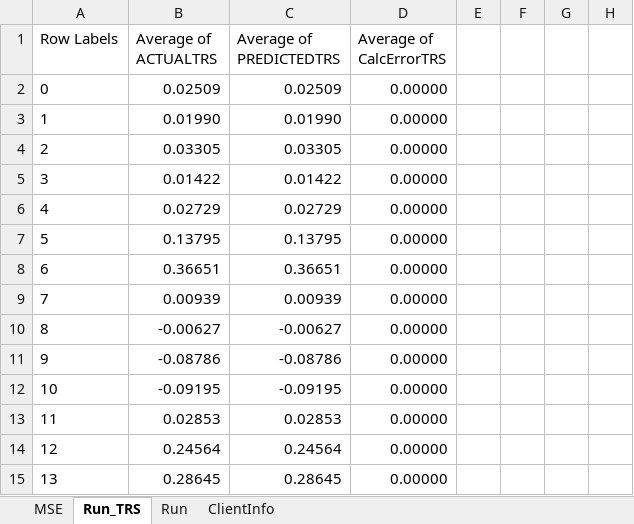
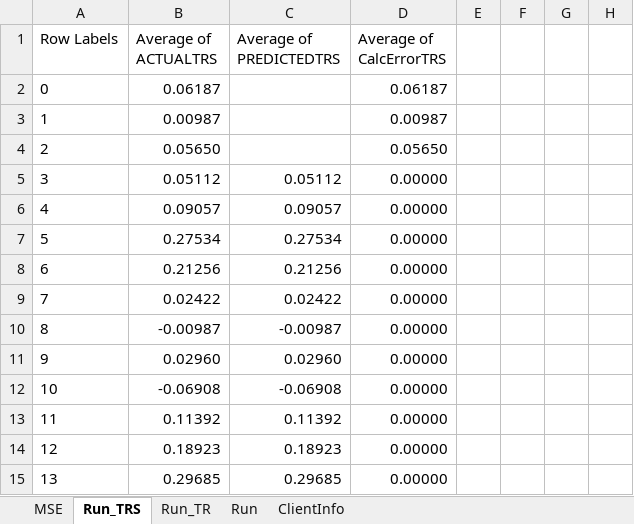
Before and after one commit to gcaglion/zzz, an Excel workbook: Tester.xlsx, sheet Run_TRS, drawn as a sheet; only a part is shown; values as stored, in another font and other column widths than the file's, no borders; charts and pictures not drawn; the diff covers the shown part only; the diff names each change by its address in the sheet, - before the commit and + after, or states it on an @@ line.

```diff
--- a/Tester.xlsx (sheet Run_TRS)
+++ b/Tester.xlsx (sheet Run_TRS)
+sheet tab: Run_TR
-B2 (Average of ACTUALTRS): 0.02509
+B2 (Average of ACTUALTRS): 0.06187
-C2 (Average of PREDICTEDTRS): 0.02509
+C2 (Average of PREDICTEDTRS): (empty)
-D2 (Average of CalcErrorTRS): 0.00000
+D2 (Average of CalcErrorTRS): 0.06187
-B3 (Average of ACTUALTRS): 0.01990
+B3 (Average of ACTUALTRS): 0.00987
-C3 (Average of PREDICTEDTRS): 0.01990
+C3 (Average of PREDICTEDTRS): (empty)
-D3 (Average of CalcErrorTRS): 0.00000
+D3 (Average of CalcErrorTRS): 0.00987
-B4 (Average of ACTUALTRS): 0.03305
+B4 (Average of ACTUALTRS): 0.05650
-C4 (Average of PREDICTEDTRS): 0.03305
+C4 (Average of PREDICTEDTRS): (empty)
-D4 (Average of CalcErrorTRS): 0.00000
+D4 (Average of CalcErrorTRS): 0.05650
-B5 (Average of ACTUALTRS): 0.01422
+B5 (Average of ACTUALTRS): 0.05112
-C5 (Average of PREDICTEDTRS): 0.01422
+C5 (Average of PREDICTEDTRS): 0.05112
-B6 (Average of ACTUALTRS): 0.02729
+B6 (Average of ACTUALTRS): 0.09057
-C6 (Average of PREDICTEDTRS): 0.02729
+C6 (Average of PREDICTEDTRS): 0.09057
-B7 (Average of ACTUALTRS): 0.13795
+B7 (Average of ACTUALTRS): 0.27534
-C7 (Average of PREDICTEDTRS): 0.13795
+C7 (Average of PREDICTEDTRS): 0.27534
-B8 (Average of ACTUALTRS): 0.36651
+B8 (Average of ACTUALTRS): 0.21256
-C8 (Average of PREDICTEDTRS): 0.36651
+C8 (Average of PREDICTEDTRS): 0.21256
-B9 (Average of ACTUALTRS): 0.00939
+B9 (Average of ACTUALTRS): 0.02422
-C9 (Average of PREDICTEDTRS): 0.00939
+C9 (Average of PREDICTEDTRS): 0.02422
-B10 (Average of ACTUALTRS): -0.00627
+B10 (Average of ACTUALTRS): -0.00987
-C10 (Average of PREDICTEDTRS): -0.00627
+C10 (Average of PREDICTEDTRS): -0.00987
-B11 (Average of ACTUALTRS): -0.08786
+B11 (Average of ACTUALTRS): 0.02960
-C11 (Average of PREDICTEDTRS): -0.08786
+C11 (Average of PREDICTEDTRS): 0.02960
-B12 (Average of ACTUALTRS): -0.09195
+B12 (Average of ACTUALTRS): -0.06908
-C12 (Average of PREDICTEDTRS): -0.09195
+C12 (Average of PREDICTEDTRS): -0.06908
-B13 (Average of ACTUALTRS): 0.02853
+B13 (Average of ACTUALTRS): 0.11392
-C13 (Average of PREDICTEDTRS): 0.02853
+C13 (Average of PREDICTEDTRS): 0.11392
-B14 (Average of ACTUALTRS): 0.24564
+B14 (Average of ACTUALTRS): 0.18923
-C14 (Average of PREDICTEDTRS): 0.24564
+C14 (Average of PREDICTEDTRS): 0.18923
-B15 (Average of ACTUALTRS): 0.28645
+B15 (Average of ACTUALTRS): 0.29685
-C15 (Average of PREDICTEDTRS): 0.28645
+C15 (Average of PREDICTEDTRS): 0.29685
```
Also changed, not shown: 3 added rows, 3 removed rows and 369 edited cells elsewhere in this sheet, sheet Run, sheet ClientInfo, charts or pictures, 3 other files.
